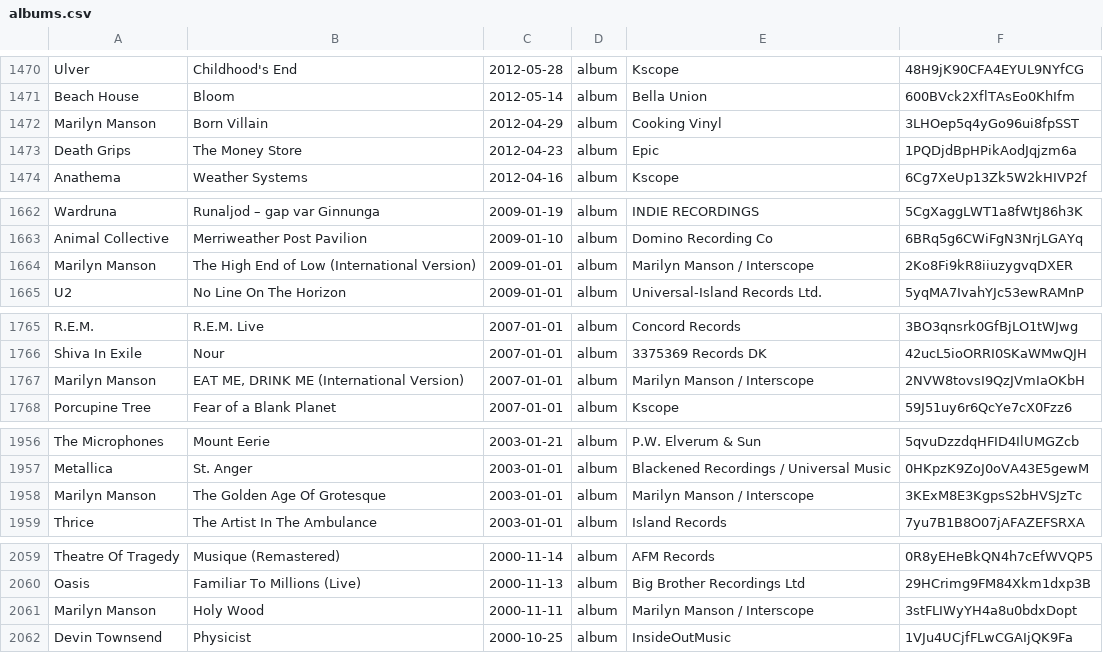
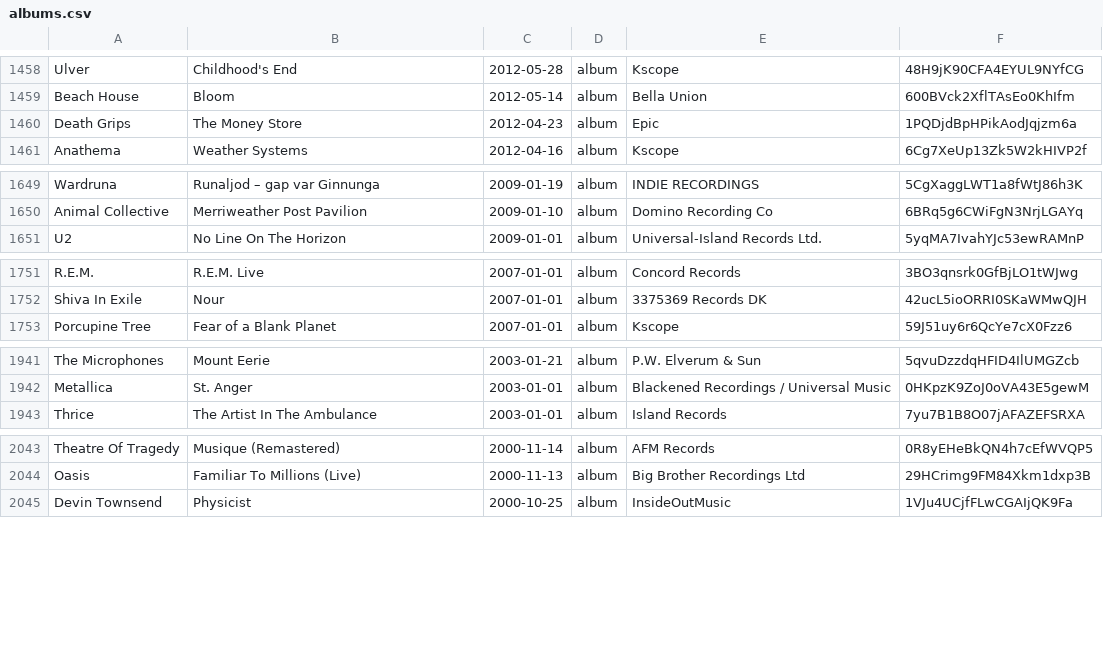
Before and after one commit to ceth-x86/spotifier, a CSV file: data/albums.csv, drawn as a sheet; only a part is shown, gaps mark what is left out; the diff covers the shown part only.

```diff
--- a/data/albums.csv
+++ b/data/albums.csv
@@ -1471,3 +1459,2 @@
 "Beach House","Bloom","2012-05-14","album","Bella Union","600BVck2XflTAsEo0KhIfm"
-"Marilyn Manson","Born Villain","2012-04-29","album","Cooking Vinyl","3LHOep5q4yGo96ui8fpSST"
 "Death Grips","The Money Store","2012-04-23","album","Epic","1PQDjdBpHPikAodJqjzm6a"
@@ -1663,3 +1650,2 @@
 "Animal Collective","Merriweather Post Pavilion","2009-01-10","album","Domino Recording Co","6BRq5g6CWiFgN3NrjLGAYq"
-"Marilyn Manson","The High End of Low (International Version)","2009-01-01","album","Marilyn Manson / Interscope","2Ko8Fi9kR8iiuzygvqDXER"
 "U2","No Line On The Horizon","2009-01-01","album","Universal-Island Records Ltd.","5yqMA7IvahYJc53ewRAMnP"
@@ -1766,3 +1752,2 @@
 "Shiva In Exile","Nour","2007-01-01","album","3375369 Records DK","42ucL5ioORRI0SKaWMwQJH"
-"Marilyn Manson","EAT ME, DRINK ME (International Version)","2007-01-01","album","Marilyn Manson / Interscope","2NVW8tovsI9QzJVmIaOKbH"
 "Porcupine Tree","Fear of a Blank Planet","2007-01-01","album","Kscope","59J51uy6r6QcYe7cX0Fzz6"
@@ -1957,3 +1942,2 @@
 "Metallica","St. Anger","2003-01-01","album","Blackened Recordings / Universal Music","0HKpzK9ZoJ0oVA43E5gewM"
-"Marilyn Manson","The Golden Age Of Grotesque","2003-01-01","album","Marilyn Manson / Interscope","3KExM8E3KgpsS2bHVSJzTc"
 "Thrice","The Artist In The Ambulance","2003-01-01","album","Island Records","7yu7B1B8O07jAFAZEFSRXA"
@@ -2060,3 +2044,2 @@
 "Oasis","Familiar To Millions (Live)","2000-11-13","album","Big Brother Recordings Ltd","29HCrimg9FM84Xkm1dxp3B"
-"Marilyn Manson","Holy Wood","2000-11-11","album","Marilyn Manson / Interscope","3stFLIWyYH4a8u0bdxDopt"
 "Devin Townsend","Physicist","2000-10-25","album","InsideOutMusic","1VJu4UCjfFLwCGAIjQK9Fa"
```
Also changed, not shown: 17 removed rows, 10 moved rows and 1 edited cell elsewhere in this file, data/artists.csv, data/tracks.csv.
